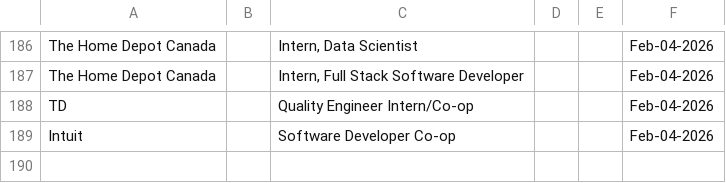
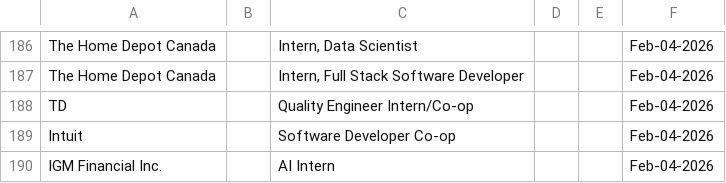
Before and after one commit to Ctrl-Sky/automated-groq-job-application, a CSV file: outputs/jobs_applied_to.csv, drawn as a sheet; only a part is shown, gaps mark what is left out; the diff names each change by its address in the sheet, - before the commit and + after, or states it on an @@ line.

```diff
--- a/outputs/jobs_applied_to.csv
+++ b/outputs/jobs_applied_to.csv
+row 190: IGM Financial Inc. |  | AI Intern |  |  | Feb-04-2026
```
Also changed, not shown: 6 other files.
